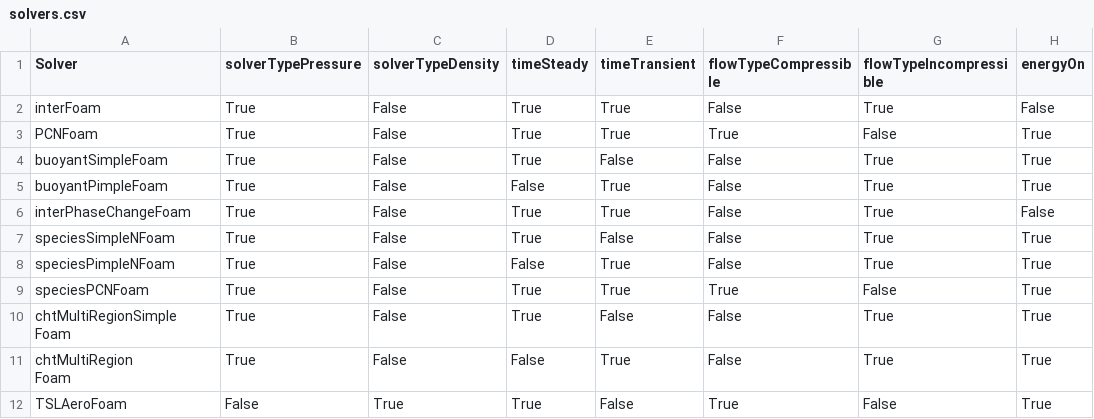
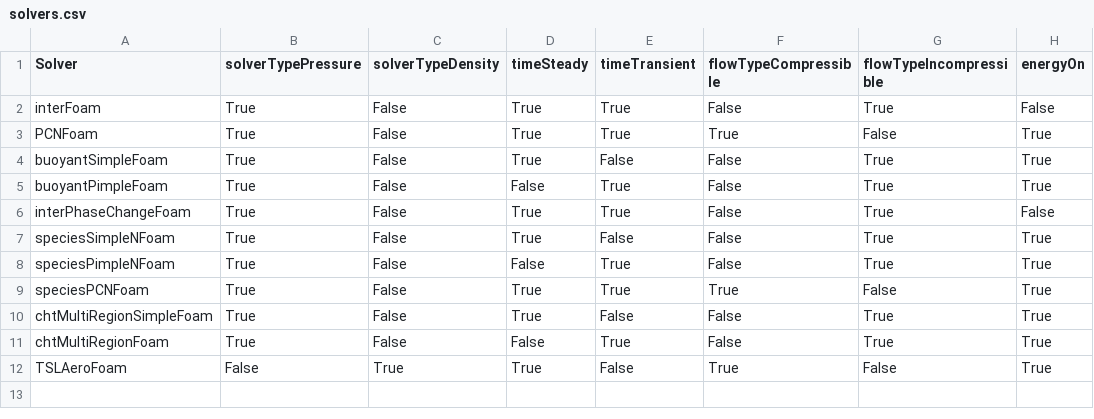
Before and after one commit to nextfoam/baram, a CSV file: resources/openfoam/solvers.csv, drawn as a sheet; only a part is shown; ↵ is a line break in a cell; the diff names each change by its address in the sheet, - before the commit and + after, or states it on an @@ line.

```diff
--- a/resources/openfoam/solvers.csv
+++ b/resources/openfoam/solvers.csv
-A10 (Solver): chtMultiRegionSimple ↵ Foam
+A10 (Solver): chtMultiRegionSimpleFoam
-A11 (Solver): chtMultiRegion ↵ Foam
+A11 (Solver): chtMultiRegionFoam
```
Also changed, not shown: 3 other files.
